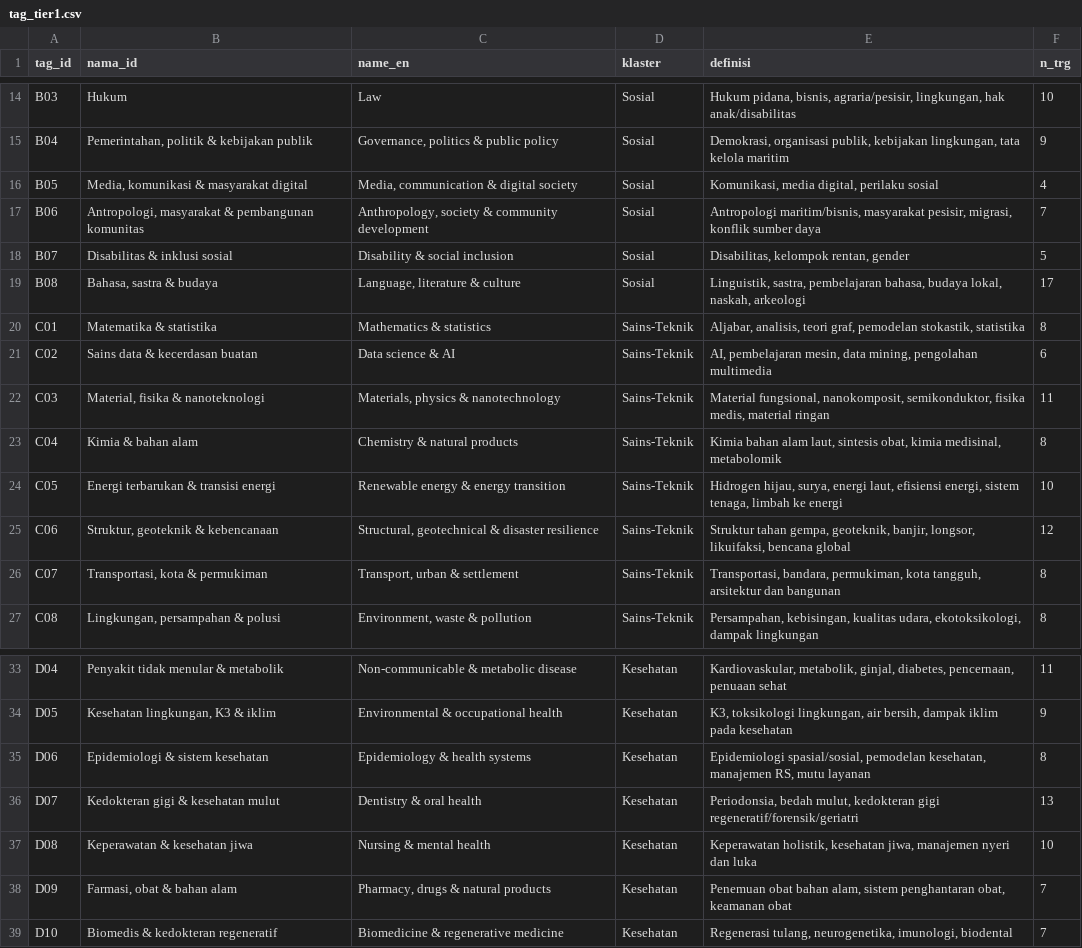
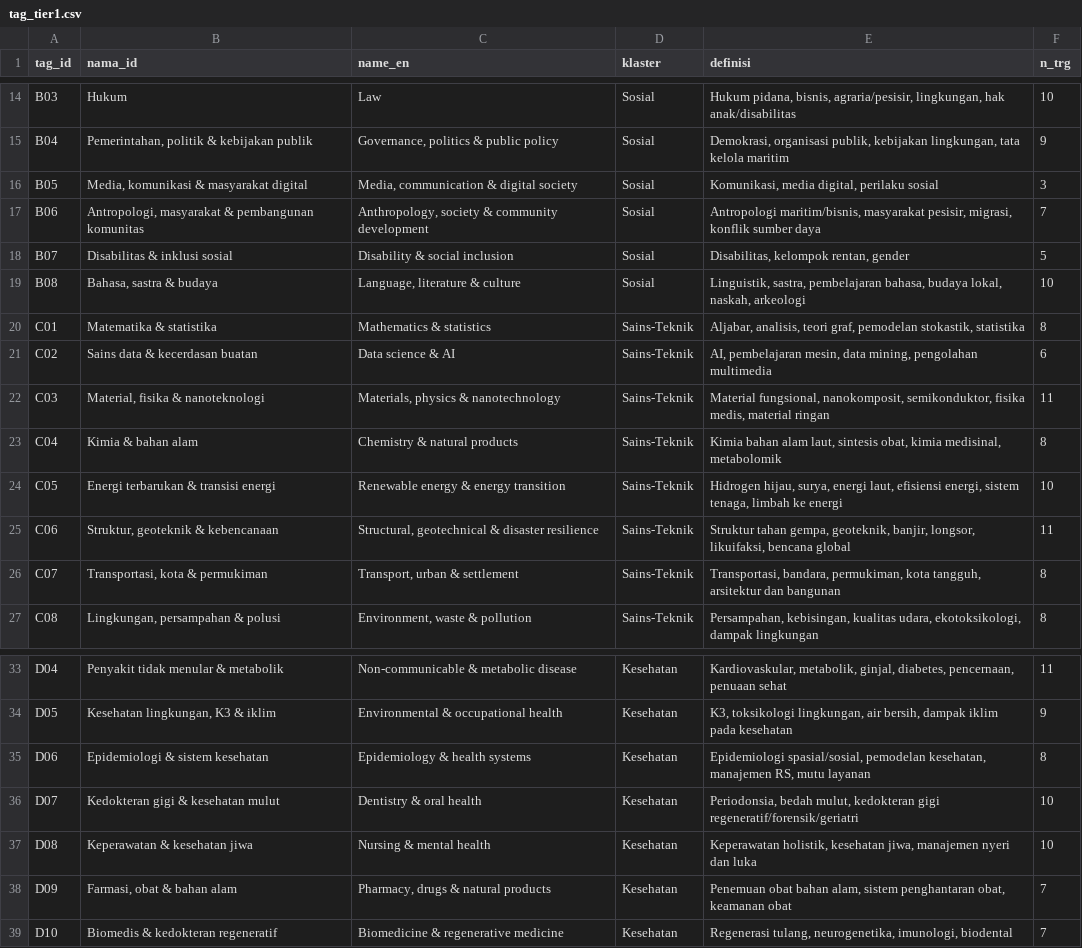
Before and after one commit to andiimam-arun/claude_andiimam, a CSV file: data/trg/tag_tier1.csv, drawn as a sheet; only a part is shown, gaps mark what is left out.

```diff
--- a/data/trg/tag_tier1.csv
+++ b/data/trg/tag_tier1.csv
@@ -15,6 +15,6 @@ B03,Hukum,Law,Sosial,"Hukum pidana, bisnis, agraria/pesisir, lingkungan, hak ana
 B04,"Pemerintahan, politik & kebijakan publik","Governance, politics & public policy",Sosial,"Demokrasi, organisasi publik, kebijakan lingkungan, tata kelola maritim",9
-B05,"Media, komunikasi & masyarakat digital","Media, communication & digital society",Sosial,"Komunikasi, media digital, perilaku sosial",4
+B05,"Media, komunikasi & masyarakat digital","Media, communication & digital society",Sosial,"Komunikasi, media digital, perilaku sosial",3
 B06,"Antropologi, masyarakat & pembangunan komunitas","Anthropology, society & community development",Sosial,"Antropologi maritim/bisnis, masyarakat pesisir, migrasi, konflik sumber daya",7
 B07,Disabilitas & inklusi sosial,Disability & social inclusion,Sosial,"Disabilitas, kelompok rentan, gender",5
-B08,"Bahasa, sastra & budaya","Language, literature & culture",Sosial,"Linguistik, sastra, pembelajaran bahasa, budaya lokal, naskah, arkeologi",17
+B08,"Bahasa, sastra & budaya","Language, literature & culture",Sosial,"Linguistik, sastra, pembelajaran bahasa, budaya lokal, naskah, arkeologi",10
 C01,Matematika & statistika,Mathematics & statistics,Sains-Teknik,"Aljabar, analisis, teori graf, pemodelan stokastik, statistika",8
@@ -24,3 +24,3 @@ C04,Kimia & bahan alam,Chemistry & natural products,Sains-Teknik,"Kimia bahan al
 C05,Energi terbarukan & transisi energi,Renewable energy & energy transition,Sains-Teknik,"Hidrogen hijau, surya, energi laut, efisiensi energi, sistem tenaga, limbah ke energi",10
-C06,"Struktur, geoteknik & kebencanaan","Structural, geotechnical & disaster resilience",Sains-Teknik,"Struktur tahan gempa, geoteknik, banjir, longsor, likuifaksi, bencana global",12
+C06,"Struktur, geoteknik & kebencanaan","Structural, geotechnical & disaster resilience",Sains-Teknik,"Struktur tahan gempa, geoteknik, banjir, longsor, likuifaksi, bencana global",11
 C07,"Transportasi, kota & permukiman","Transport, urban & settlement",Sains-Teknik,"Transportasi, bandara, permukiman, kota tangguh, arsitektur dan bangunan",8
@@ -35,3 +35,3 @@ D05,"Kesehatan lingkungan, K3 & iklim",Environmental & occupational health,Keseh
 D06,Epidemiologi & sistem kesehatan,Epidemiology & health systems,Kesehatan,"Epidemiologi spasial/sosial, pemodelan kesehatan, manajemen RS, mutu layanan",8
-D07,Kedokteran gigi & kesehatan mulut,Dentistry & oral health,Kesehatan,"Periodonsia, bedah mulut, kedokteran gigi regeneratif/forensik/geriatri",13
+D07,Kedokteran gigi & kesehatan mulut,Dentistry & oral health,Kesehatan,"Periodonsia, bedah mulut, kedokteran gigi regeneratif/forensik/geriatri",10
 D08,Keperawatan & kesehatan jiwa,Nursing & mental health,Kesehatan,"Keperawatan holistik, kesehatan jiwa, manajemen nyeri dan luka",10
```
Also changed, not shown: data/trg/trg_tag_tier1.csv, 2 other files.
